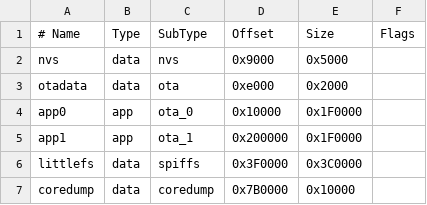
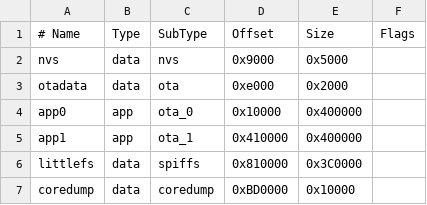
Before and after one commit to cblabs-org/esp32-app-foundation, a CSV file: partitions.esp32s3nano.csv, drawn as a sheet.

```diff
--- a/partitions.esp32s3nano.csv
+++ b/partitions.esp32s3nano.csv
@@ -3,5 +3,5 @@ nvs,      data, nvs,     0x9000,   0x5000,
 otadata,  data, ota,     0xe000,   0x2000,
-app0,     app,  ota_0,   0x10000,  0x1F0000,
-app1,     app,  ota_1,   0x200000, 0x1F0000,
-littlefs, data, spiffs,  0x3F0000, 0x3C0000,
-coredump, data, coredump,0x7B0000, 0x10000,
+app0,     app,  ota_0,   0x10000,  0x400000,
+app1,     app,  ota_1,   0x410000, 0x400000,
+littlefs, data, spiffs,  0x810000, 0x3C0000,
+coredump, data, coredump,0xBD0000, 0x10000,
```
Also changed, not shown: partitions.esp32dev.csv.
